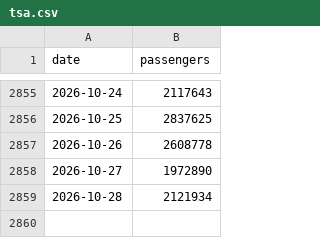
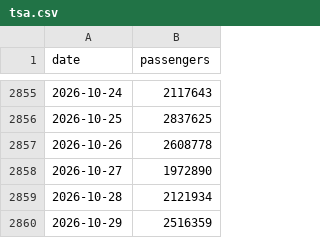
Before and after one commit to bcantoni/tsa-data, a CSV file: tsa.csv, drawn as a sheet; only a part is shown, gaps mark what is left out.

```diff
--- a/tsa.csv
+++ b/tsa.csv
@@ -2859 +2859,2 @@ date,passengers
 2026-10-28,2121934
+2026-10-29,2516359
```
Also changed, not shown: 1 other file.
